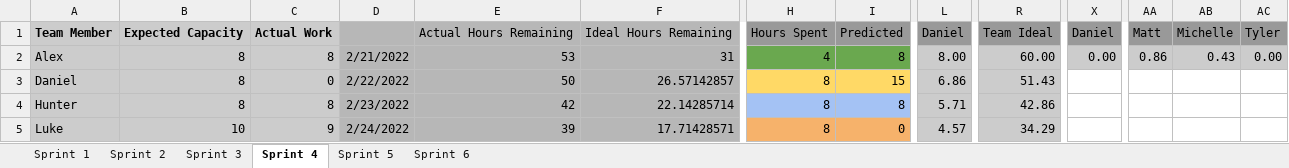
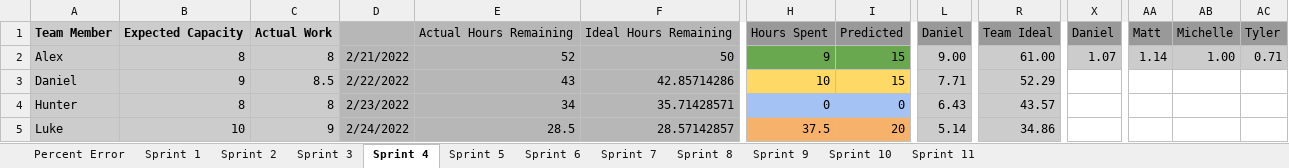
Before and after one commit to lukeoruke/What-The-Food-, an Excel workbook: SCRUM/Second Semester BurnDown.xlsx, sheet Sprint 4, drawn as a sheet; only a part is shown, gaps mark what is left out; values as stored, in another font and other column widths than the file's, no borders; charts and pictures not drawn; the diff covers the shown part only; the diff names each change by its address in the sheet, - before the commit and + after, or states it on an @@ line.

Commit message:
Updated Burndown Chart with Percent Error Charts

```diff
--- a/SCRUM/Second Semester BurnDown.xlsx (sheet Sprint 4)
+++ b/SCRUM/Second Semester BurnDown.xlsx (sheet Sprint 4)
+sheet tab: Percent Error
+sheet tab: Sprint 7
+sheet tab: Sprint 8
+sheet tab: Sprint 9
+sheet tab: Sprint 10
+sheet tab: Sprint 11
-E2: 53
+E2: 52
-F2: 31
+F2: 50
-H2: 4
+H2: 9
-I2: 8
+I2: 15
-L2: 8.00
+L2: 9.00
-R2: 60.00
+R2: 61.00
-X2: 0.00
+X2: 1.07
-AA2: 0.86
+AA2: 1.14
-AB2: 0.43
+AB2: 1.00
-AC2: 0.00
+AC2: 0.71
-B3: 8
+B3: 9
-C3: 0
+C3: 8.5
-E3: 50
+E3: 43
-F3: 26.57142857
+F3: 42.85714286
-H3: 8
+H3: 10
-L3: 6.86
+L3: 7.71
-R3: 51.43
+R3: 52.29
-E4: 42
+E4: 34
-F4: 22.14285714
+F4: 35.71428571
-H4: 8
+H4: 0
-I4: 8
+I4: 0
-L4: 5.71
+L4: 6.43
-R4: 42.86
+R4: 43.57
-E5: 39
+E5: 28.5
-F5: 17.71428571
+F5: 28.57142857
-H5: 8
+H5: 37.5
-I5: 0
+I5: 20
-L5: 4.57
+L5: 5.14
-R5: 34.29
+R5: 34.86
```
Also changed, not shown: 19 added rows, 19 removed rows, 1 moved row, 69 edited cells and cell formats elsewhere in this sheet, sheet Sprint 5, sheet Sprint 6, sheet Sprint 3, sheet Sprint 2, sheet Sprint 1, formulas that keep their value, charts or pictures.
